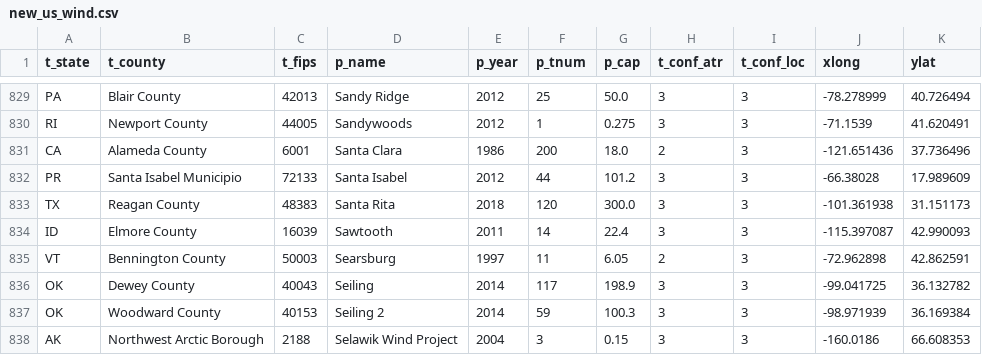
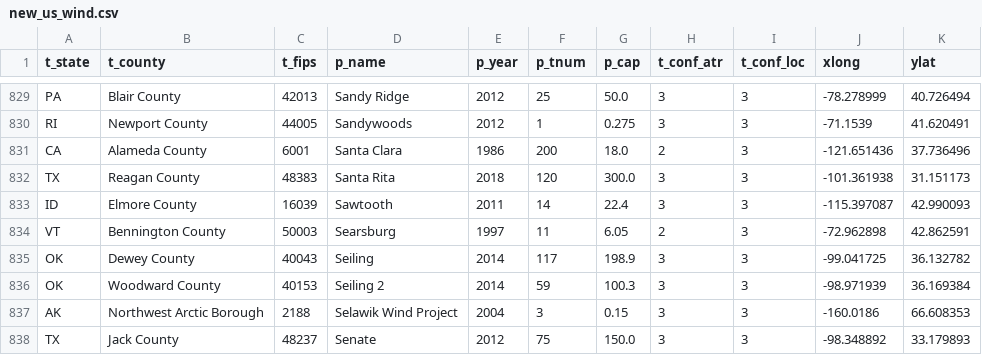
Before and after one commit to JHaskins-UCD/datavisdata, a CSV file: new_us_wind.csv, drawn as a sheet; only a part is shown, gaps mark what is left out; the shorter side is filled out with more unchanged rows.

Commit message:
Update new_us_wind.csv

```diff
--- a/new_us_wind.csv
+++ b/new_us_wind.csv
@@ -831,3 +831,2 @@ RI,Newport County,44005,Sandywoods,2012,1,0.275,3,3,-71.1539,41.620491
 CA,Alameda County,6001,Santa Clara,1986,200,18.0,2,3,-121.651436,37.736496
-PR,Santa Isabel Municipio,72133,Santa Isabel,2012,44,101.2,3,3,-66.38028,17.989609
 TX,Reagan County,48383,Santa Rita,2018,120,300.0,3,3,-101.361938,31.151173
```
